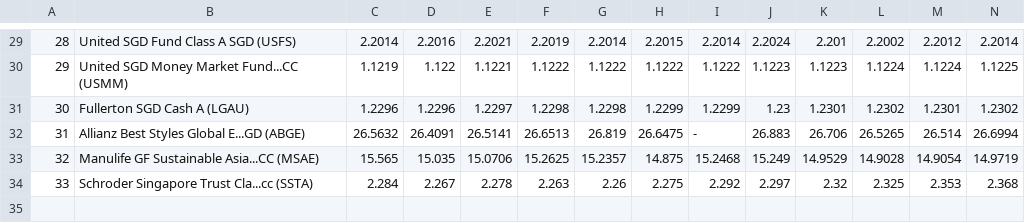
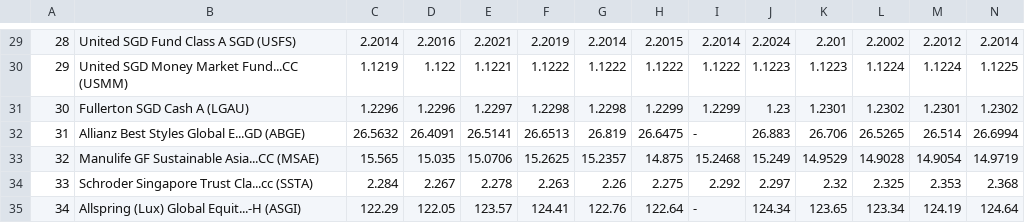
Before and after one commit to jesainvestment/MonitoredFundII, a CSV file: MonitoredFund.csv, drawn as a sheet; only a part is shown, gaps mark what is left out; rows hold the shown columns only; the diff names each change by its address in the sheet, - before the commit and + after, or states it on an @@ line.

Commit message:
Add files via upload

```diff
--- a/MonitoredFund.csv
+++ b/MonitoredFund.csv
+row 35: 34 | Allspring (Lux) Global Equit...-H (ASGI) | 122.29 | 122.05 | 123.57 | 124.41 | 122.76 | 122.64 | - | 124.34 | 123.65 | 123.34 | 124.19 | 124.64
```
